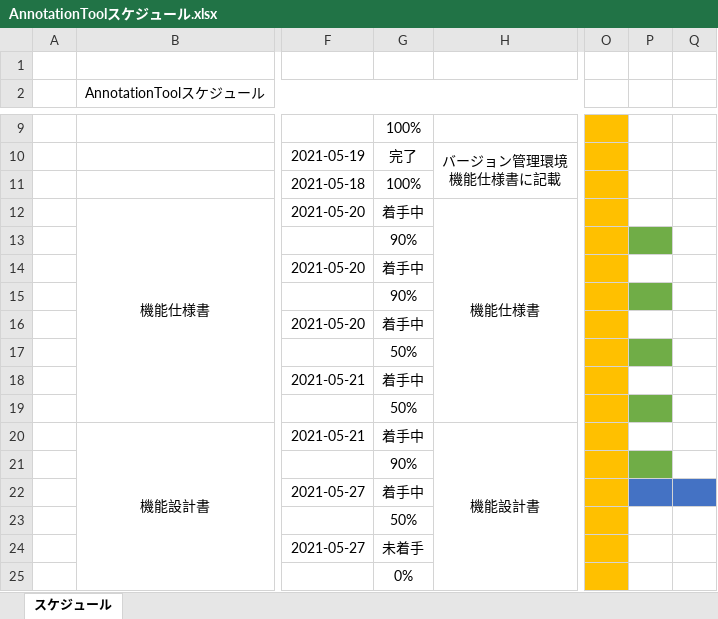
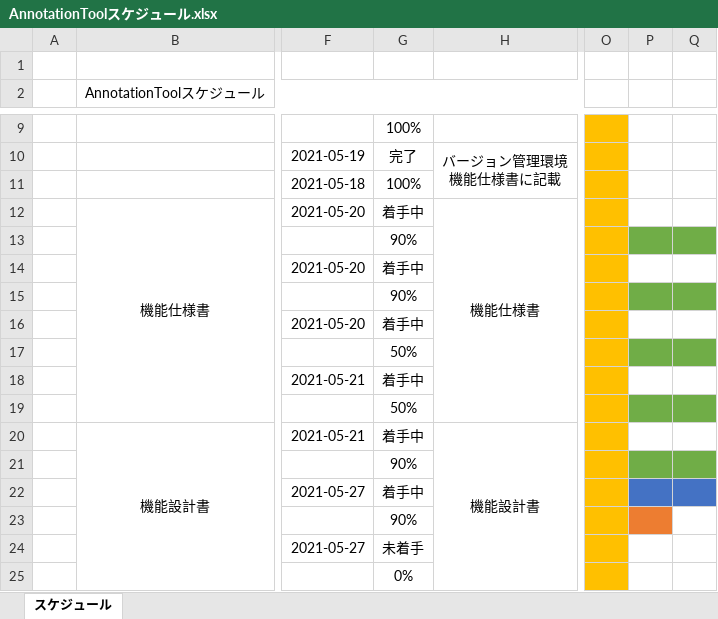
Before and after one commit to kato-hiroaki0610/AnnotationTool, an Excel workbook: 01.設計/01.スケジュール/AnnotationToolスケジュール.xlsx, sheet スケジュール, drawn as a sheet; only a part is shown, gaps mark what is left out; values as stored, in another font and other column widths than the file's, no borders; the diff names each change by its address in the sheet, - before the commit and + after, or states it on an @@ line.

```diff
--- a/01.設計/01.スケジュール/AnnotationToolスケジュール.xlsx (sheet スケジュール)
+++ b/01.設計/01.スケジュール/AnnotationToolスケジュール.xlsx (sheet スケジュール)
-Q13 fill: none
+Q13 fill: #70AD47
-Q15 fill: none
+Q15 fill: #70AD47
-Q17 fill: none
+Q17 fill: #70AD47
-Q19 fill: none
+Q19 fill: #70AD47
-Q21 fill: none
+Q21 fill: #70AD47
-G23: 50%
+G23: 90%
-P23 fill: none
+P23 fill: #ED7D31
```
Also changed, not shown: 01.設計/02.機能仕様書/画面設計.xlsx.
